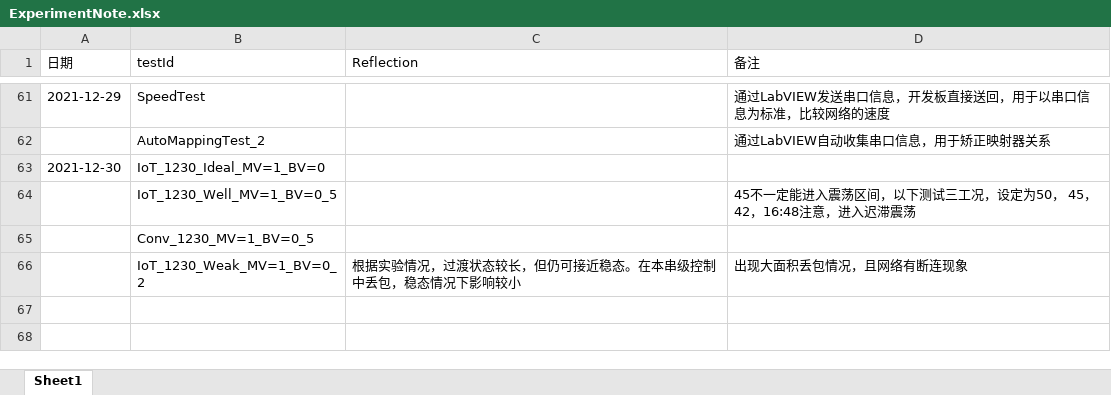
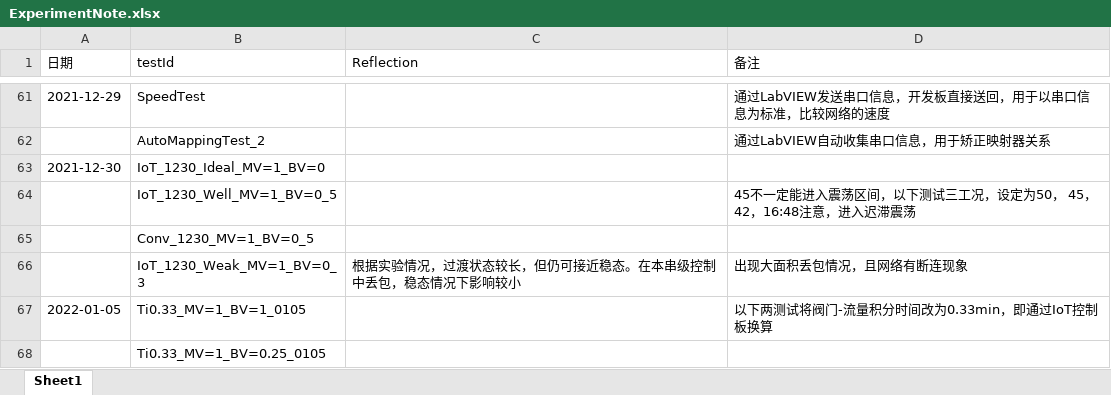
Before and after one commit to lxyandy66/CommandAndControl, an Excel workbook: ExperimentNote.xlsx, sheet Sheet1, drawn as a sheet; only a part is shown, gaps mark what is left out; values as stored, in another font and other column widths than the file's, no borders; the diff names each change by its address in the sheet, - before the commit and + after, or states it on an @@ line.

```diff
--- a/ExperimentNote.xlsx (sheet Sheet1)
+++ b/ExperimentNote.xlsx (sheet Sheet1)
-B66 (testId): IoT_1230_Weak_MV=1_BV=0_2
+B66 (testId): IoT_1230_Weak_MV=1_BV=0_3
+row 67: 2022-01-05 | Ti0.33_MV=1_BV=1_0105 |  | 以下两测试将阀门-流量积分时间改为0.33min，即通过IoT控制板换算
+row 68:  | Ti0.33_MV=1_BV=0.25_0105
```
Also changed, not shown: 3 other files.
